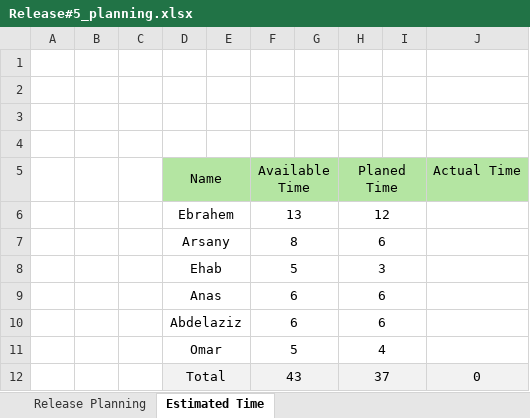
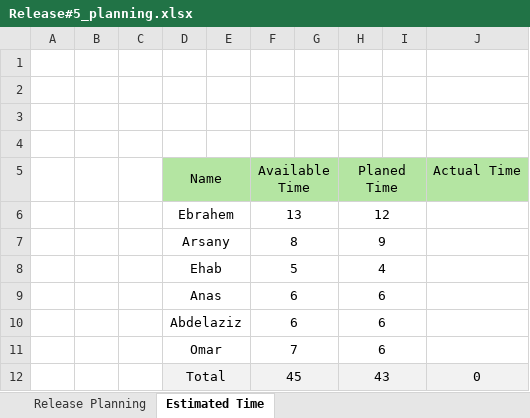
Before and after one commit to Ebrahem-Mostafa/Car-Purchasing, an Excel workbook: PMP/Release Planning/Release#5_planning.xlsx, sheet Estimated Time, drawn as a sheet; values as stored, in another font and other column widths than the file's, no borders; removed rows and columns are numbered as before the commit, all else as after; the diff names each change by its address in the sheet, - before the commit and + after, or states it on an @@ line.

```diff
--- a/PMP/Release Planning/Release#5_planning.xlsx (sheet Estimated Time)
+++ b/PMP/Release Planning/Release#5_planning.xlsx (sheet Estimated Time)
-H7 (Planed Time): 6
+H7 (Planed Time): 9
-H8 (Planed Time): 3
+H8 (Planed Time): 4
-row 11:  |  |  | Omar |  | 5 |  | 4
-row 12:  |  |  | Total |  | 43 |  | 37 |  | 0
+row 11:  |  |  | Omar |  | 7 |  | 6
+row 12:  |  |  | Total |  | 45 |  | 43 |  | 0
```
Also changed, not shown: sheet Release Planning.
